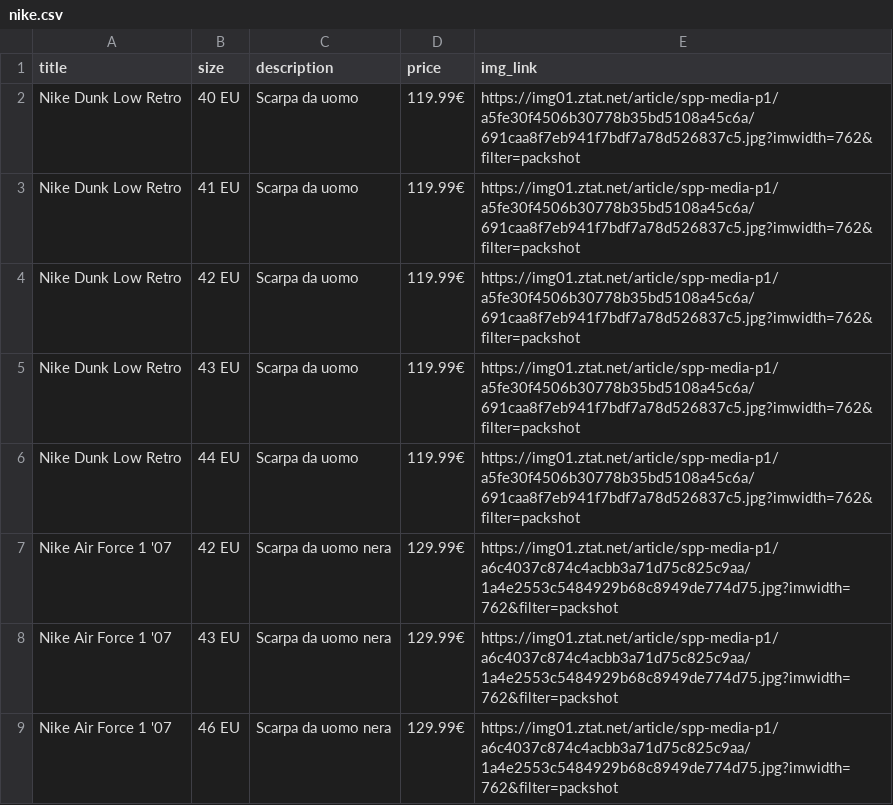
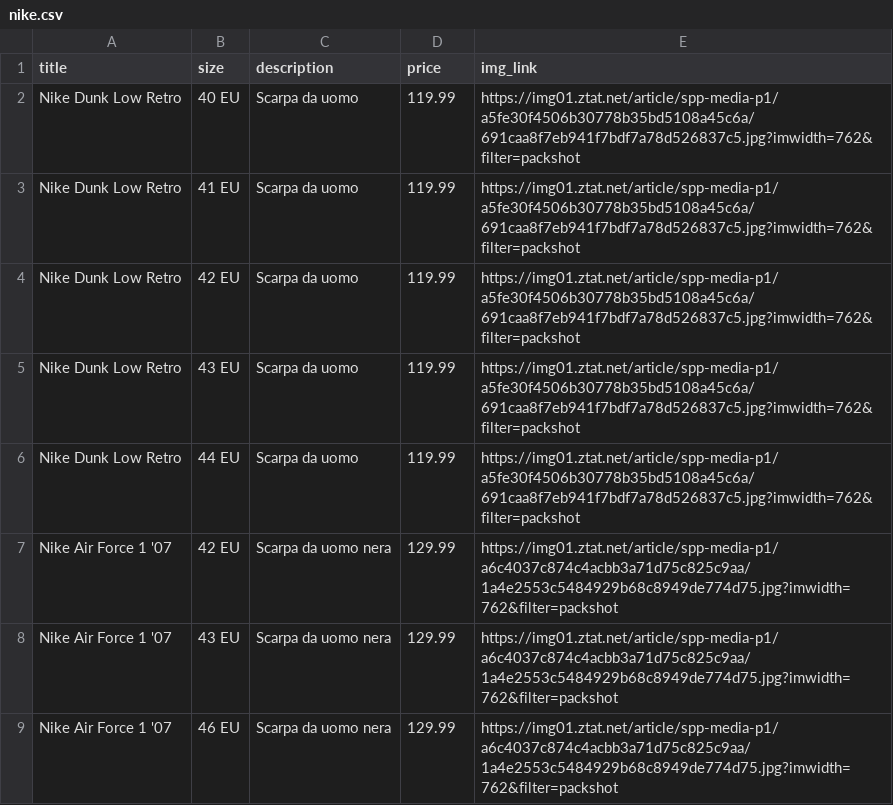
Before and after one commit to MatteoColucci/colucci.matteo.github.io, a CSV file: lavori/ecommerce_2024/data/nike.csv, drawn as a sheet.

```diff
--- a/lavori/ecommerce_2024/data/nike.csv
+++ b/lavori/ecommerce_2024/data/nike.csv
@@ -1,9 +1,9 @@
 title,size,description,price,img_link
-Nike Dunk Low Retro,40 EU,Scarpa da uomo,119.99€,https://img01.ztat.net/article/spp-media-p1/a5fe30f4506b30778b35bd5108a45c6a/691caa8f7eb941f7bdf7a78d526837c5.jpg?imwidth=762&filter=packshot
-Nike Dunk Low Retro,41 EU,Scarpa da uomo,119.99€,https://img01.ztat.net/article/spp-media-p1/a5fe30f4506b30778b35bd5108a45c6a/691caa8f7eb941f7bdf7a78d526837c5.jpg?imwidth=762&filter=packshot
-Nike Dunk Low Retro,42 EU,Scarpa da uomo,119.99€,https://img01.ztat.net/article/spp-media-p1/a5fe30f4506b30778b35bd5108a45c6a/691caa8f7eb941f7bdf7a78d526837c5.jpg?imwidth=762&filter=packshot
-Nike Dunk Low Retro,43 EU,Scarpa da uomo,119.99€,https://img01.ztat.net/article/spp-media-p1/a5fe30f4506b30778b35bd5108a45c6a/691caa8f7eb941f7bdf7a78d526837c5.jpg?imwidth=762&filter=packshot
-Nike Dunk Low Retro,44 EU,Scarpa da uomo,119.99€,https://img01.ztat.net/article/spp-media-p1/a5fe30f4506b30778b35bd5108a45c6a/691caa8f7eb941f7bdf7a78d526837c5.jpg?imwidth=762&filter=packshot
-Nike Air Force 1 '07,42 EU,Scarpa da uomo nera,129.99€,https://img01.ztat.net/article/spp-media-p1/a6c4037c874c4acbb3a71d75c825c9aa/1a4e2553c5484929b68c8949de774d75.jpg?imwidth=762&filter=packshot
-Nike Air Force 1 '07,43 EU,Scarpa da uomo nera,129.99€,https://img01.ztat.net/article/spp-media-p1/a6c4037c874c4acbb3a71d75c825c9aa/1a4e2553c5484929b68c8949de774d75.jpg?imwidth=762&filter=packshot
-Nike Air Force 1 '07,46 EU,Scarpa da uomo nera,129.99€,https://img01.ztat.net/article/spp-media-p1/a6c4037c874c4acbb3a71d75c825c9aa/1a4e2553c5484929b68c8949de774d75.jpg?imwidth=762&filter=packshot
+Nike Dunk Low Retro,40 EU,Scarpa da uomo,119.99,https://img01.ztat.net/article/spp-media-p1/a5fe30f4506b30778b35bd5108a45c6a/691caa8f7eb941f7bdf7a78d526837c5.jpg?imwidth=762&filter=packshot
+Nike Dunk Low Retro,41 EU,Scarpa da uomo,119.99,https://img01.ztat.net/article/spp-media-p1/a5fe30f4506b30778b35bd5108a45c6a/691caa8f7eb941f7bdf7a78d526837c5.jpg?imwidth=762&filter=packshot
+Nike Dunk Low Retro,42 EU,Scarpa da uomo,119.99,https://img01.ztat.net/article/spp-media-p1/a5fe30f4506b30778b35bd5108a45c6a/691caa8f7eb941f7bdf7a78d526837c5.jpg?imwidth=762&filter=packshot
+Nike Dunk Low Retro,43 EU,Scarpa da uomo,119.99,https://img01.ztat.net/article/spp-media-p1/a5fe30f4506b30778b35bd5108a45c6a/691caa8f7eb941f7bdf7a78d526837c5.jpg?imwidth=762&filter=packshot
+Nike Dunk Low Retro,44 EU,Scarpa da uomo,119.99,https://img01.ztat.net/article/spp-media-p1/a5fe30f4506b30778b35bd5108a45c6a/691caa8f7eb941f7bdf7a78d526837c5.jpg?imwidth=762&filter=packshot
+Nike Air Force 1 '07,42 EU,Scarpa da uomo nera,129.99,https://img01.ztat.net/article/spp-media-p1/a6c4037c874c4acbb3a71d75c825c9aa/1a4e2553c5484929b68c8949de774d75.jpg?imwidth=762&filter=packshot
+Nike Air Force 1 '07,43 EU,Scarpa da uomo nera,129.99,https://img01.ztat.net/article/spp-media-p1/a6c4037c874c4acbb3a71d75c825c9aa/1a4e2553c5484929b68c8949de774d75.jpg?imwidth=762&filter=packshot
+Nike Air Force 1 '07,46 EU,Scarpa da uomo nera,129.99,https://img01.ztat.net/article/spp-media-p1/a6c4037c874c4acbb3a71d75c825c9aa/1a4e2553c5484929b68c8949de774d75.jpg?imwidth=762&filter=packshot
```
Also changed, not shown: 5 other files.
